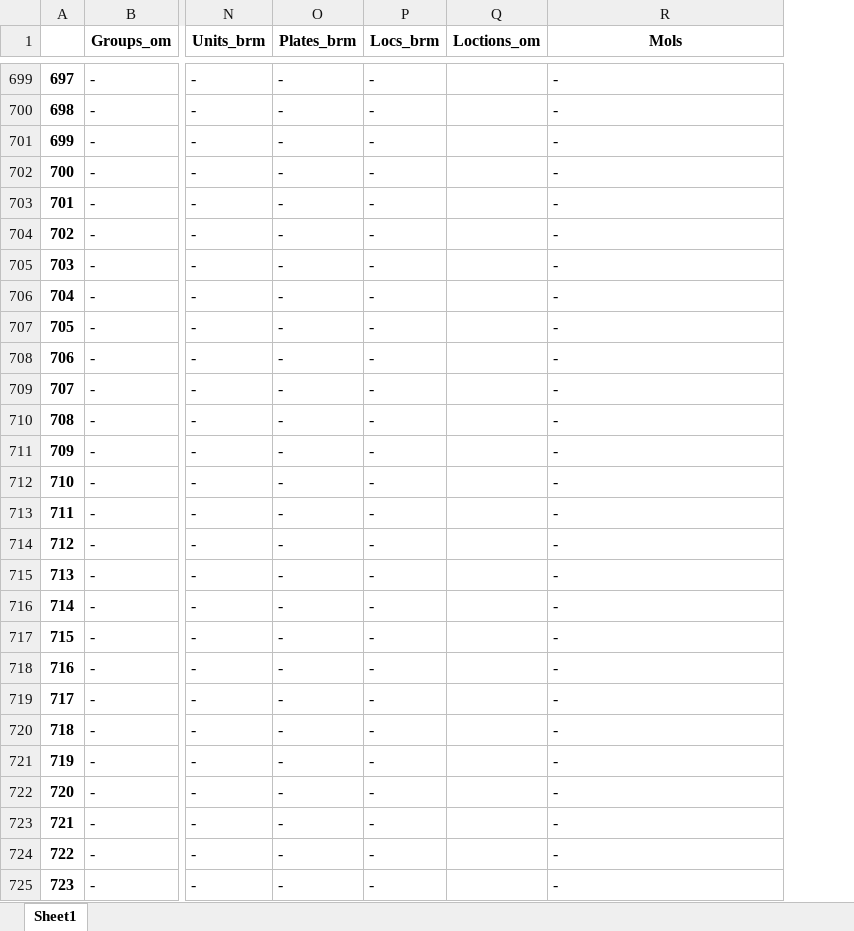
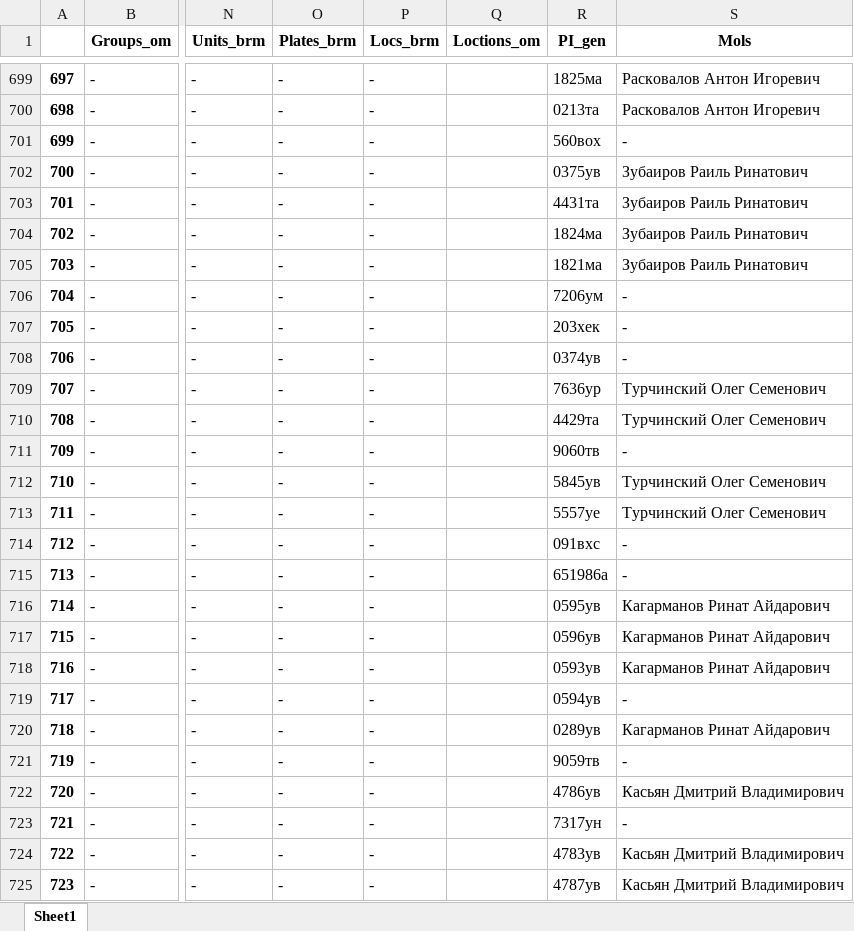
Before and after one commit to romanoffnv/PS_REPORT, an Excel workbook: DB.xlsx, sheet Sheet1, drawn as a sheet; only a part is shown, gaps mark what is left out; values as stored, in another font and other column widths than the file's, no borders; addresses are those after the commit; the diff covers the shown part only; the diff names each change by its address in the sheet, - before the commit and + after, or states it on an @@ line.

```diff
--- a/DB.xlsx (sheet Sheet1)
+++ b/DB.xlsx (sheet Sheet1)
+column R (PI_gen), rows 699-725: 1825ма | 0213та | 560вох | 0375ув | 4431та | 1824ма | 1821ма | 7206ум | 203хек | 0374ув | 7636ур | 4429та | 9060тв | 5845ув | 5557уе | 091вхс | 651986а | 0595ув | 0596ув | 0593ув | 0594ув | 0289ув | 9059тв | 4786ув | 7317ун | 4783ув | 4787ув
-S699:S700 (Mols): -
+S699:S700 (Mols): Расковалов Антон Игоревич
-S702:S705 (Mols): -
+S702:S705 (Mols): Зубаиров Раиль Ринатович
-S709:S710 (Mols): -
+S709:S710 (Mols): Турчинский Олег Семенович
-S712:S713 (Mols): -
+S712:S713 (Mols): Турчинский Олег Семенович
-S716:S718 (Mols): -
+S716:S718 (Mols): Кагарманов Ринат Айдарович
-S720 (Mols): -
+S720 (Mols): Кагарманов Ринат Айдарович
-S722 (Mols): -
+S722 (Mols): Касьян Дмитрий Владимирович
-S724:S725 (Mols): -
+S724:S725 (Mols): Касьян Дмитрий Владимирович
```
Also changed, not shown: 93 edited cells elsewhere in this sheet, 19 other files.
